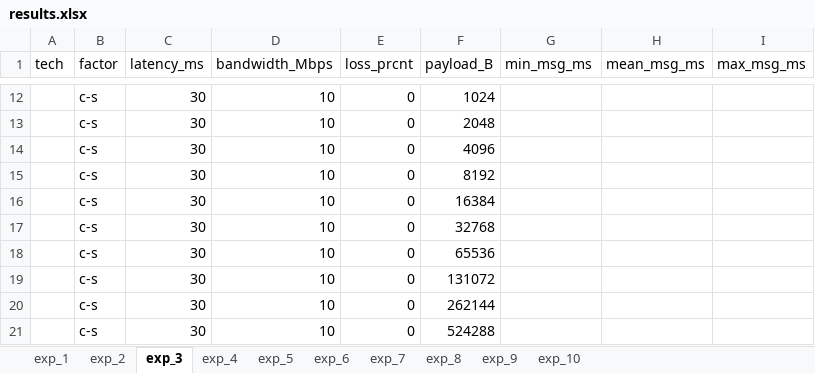
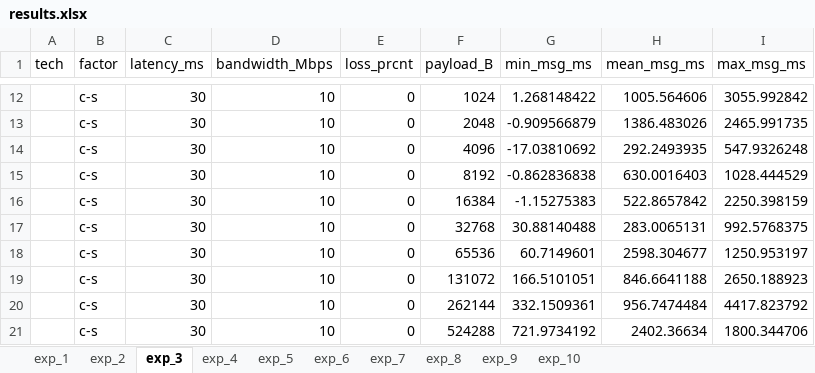
Before and after one commit to rocky1991/Net, an Excel workbook: pa4_updated/results/results.xlsx, sheet exp_3, drawn as a sheet; only a part is shown, gaps mark what is left out; values as stored, in another font and other column widths than the file's, no borders; the diff covers the shown part only; the diff names each change by its address in the sheet, - before the commit and + after, or states it on an @@ line.

```diff
--- a/pa4_updated/results/results.xlsx (sheet exp_3)
+++ b/pa4_updated/results/results.xlsx (sheet exp_3)
-G12 (min_msg_ms): (empty)
+G12 (min_msg_ms): 1.268148422
-H12 (mean_msg_ms): (empty)
+H12 (mean_msg_ms): 1005.564606
-I12 (max_msg_ms): (empty)
+I12 (max_msg_ms): 3055.992842
-G13 (min_msg_ms): (empty)
+G13 (min_msg_ms): -0.909566879
-H13 (mean_msg_ms): (empty)
+H13 (mean_msg_ms): 1386.483026
-I13 (max_msg_ms): (empty)
+I13 (max_msg_ms): 2465.991735
-G14 (min_msg_ms): (empty)
+G14 (min_msg_ms): -17.03810692
-H14 (mean_msg_ms): (empty)
+H14 (mean_msg_ms): 292.2493935
-I14 (max_msg_ms): (empty)
+I14 (max_msg_ms): 547.9326248
-G15 (min_msg_ms): (empty)
+G15 (min_msg_ms): -0.862836838
-H15 (mean_msg_ms): (empty)
+H15 (mean_msg_ms): 630.0016403
-I15 (max_msg_ms): (empty)
+I15 (max_msg_ms): 1028.444529
-G16 (min_msg_ms): (empty)
+G16 (min_msg_ms): -1.15275383
-H16 (mean_msg_ms): (empty)
+H16 (mean_msg_ms): 522.8657842
-I16 (max_msg_ms): (empty)
+I16 (max_msg_ms): 2250.398159
-G17 (min_msg_ms): (empty)
+G17 (min_msg_ms): 30.88140488
-H17 (mean_msg_ms): (empty)
+H17 (mean_msg_ms): 283.0065131
-I17 (max_msg_ms): (empty)
+I17 (max_msg_ms): 992.5768375
-G18 (min_msg_ms): (empty)
+G18 (min_msg_ms): 60.7149601
-H18 (mean_msg_ms): (empty)
+H18 (mean_msg_ms): 2598.304677
-I18 (max_msg_ms): (empty)
+I18 (max_msg_ms): 1250.953197
-G19 (min_msg_ms): (empty)
+G19 (min_msg_ms): 166.5101051
-H19 (mean_msg_ms): (empty)
+H19 (mean_msg_ms): 846.6641188
-I19 (max_msg_ms): (empty)
+I19 (max_msg_ms): 2650.188923
-G20 (min_msg_ms): (empty)
+G20 (min_msg_ms): 332.1509361
-H20 (mean_msg_ms): (empty)
+H20 (mean_msg_ms): 956.7474484
-I20 (max_msg_ms): (empty)
+I20 (max_msg_ms): 4417.823792
-G21 (min_msg_ms): (empty)
+G21 (min_msg_ms): 721.9734192
-H21 (mean_msg_ms): (empty)
+H21 (mean_msg_ms): 2402.36634
-I21 (max_msg_ms): (empty)
+I21 (max_msg_ms): 1800.344706
```
Also changed, not shown: 96 edited cells elsewhere in this sheet, 5 other files.
